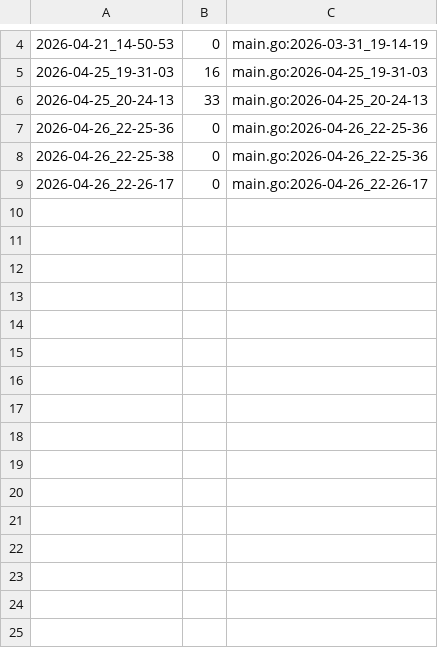
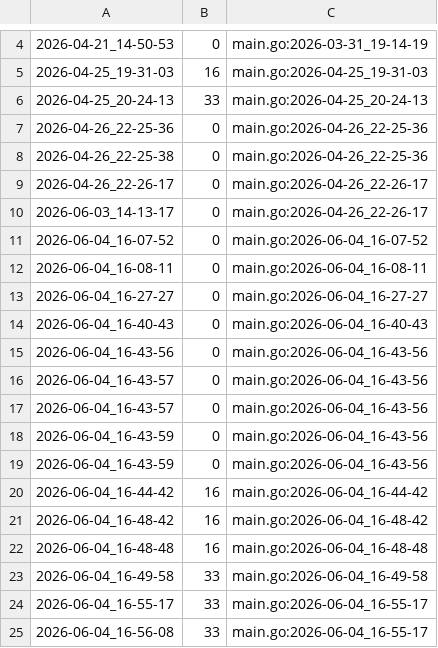
Before and after one commit to qxcode-course/ed-seg-bloco-a-ryanlbb, a CSV file: .tko/track/ed@treinando/track.csv, drawn as a sheet; only a part is shown, gaps mark what is left out.

```diff
--- a/.tko/track/ed@treinando/track.csv
+++ b/.tko/track/ed@treinando/track.csv
@@ -9 +9,17 @@
 2026-04-26_22-26-17,0,main.go:2026-04-26_22-26-17
+2026-06-03_14-13-17,0,main.go:2026-04-26_22-26-17
+2026-06-04_16-07-52,0,main.go:2026-06-04_16-07-52
+2026-06-04_16-08-11,0,main.go:2026-06-04_16-08-11
+2026-06-04_16-27-27,0,main.go:2026-06-04_16-27-27
+2026-06-04_16-40-43,0,main.go:2026-06-04_16-40-43
+2026-06-04_16-43-56,0,main.go:2026-06-04_16-43-56
+2026-06-04_16-43-57,0,main.go:2026-06-04_16-43-56
+2026-06-04_16-43-57,0,main.go:2026-06-04_16-43-56
+2026-06-04_16-43-59,0,main.go:2026-06-04_16-43-56
+2026-06-04_16-43-59,0,main.go:2026-06-04_16-43-56
+2026-06-04_16-44-42,16,main.go:2026-06-04_16-44-42
+2026-06-04_16-48-42,16,main.go:2026-06-04_16-48-42
+2026-06-04_16-48-48,16,main.go:2026-06-04_16-48-48
+2026-06-04_16-49-58,33,main.go:2026-06-04_16-49-58
+2026-06-04_16-55-17,33,main.go:2026-06-04_16-55-17
+2026-06-04_16-56-08,33,main.go:2026-06-04_16-55-17
```
Also changed, not shown: .tko/track/ed@pilha/track.csv, 29 other files.
